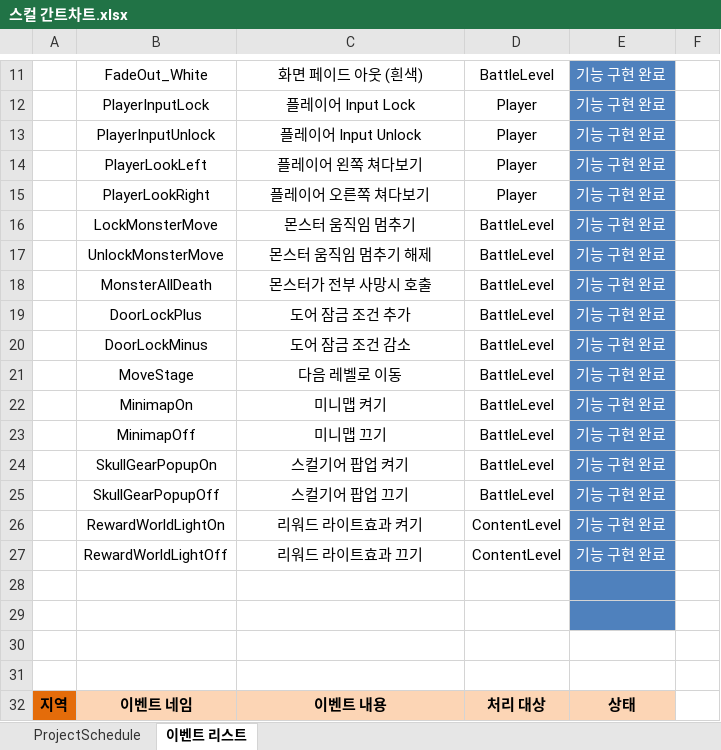
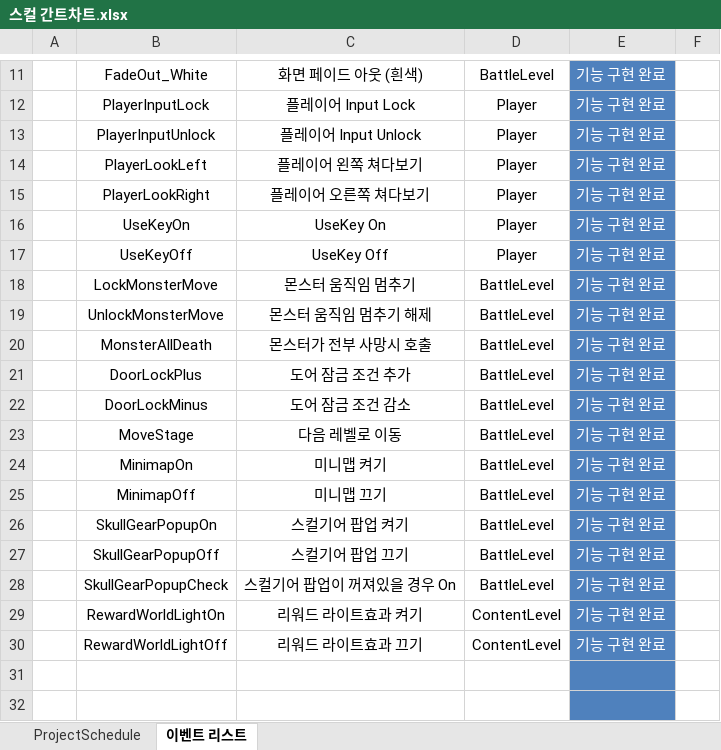
Before and after one commit to rudtlrdl96/DirecX_KKS, an Excel workbook: Project/Doc/스컬 간트차트.xlsx, sheet 이벤트 리스트, drawn as a sheet; only a part is shown, gaps mark what is left out; the shorter side is filled out with more unchanged rows; values as stored, in another font and other column widths than the file's, no borders; table styles not drawn; the diff names each change by its address in the sheet, - before the commit and + after, or states it on an @@ line.

```diff
--- a/Project/Doc/스컬 간트차트.xlsx (sheet 이벤트 리스트)
+++ b/Project/Doc/스컬 간트차트.xlsx (sheet 이벤트 리스트)
+row 16:  | UseKeyOn | UseKey On | Player | 기능 구현 완료
+row 17:  | UseKeyOff | UseKey Off | Player | 기능 구현 완료
+row 28:  | SkullGearPopupCheck | 스컬기어 팝업이 꺼져있을 경우 On | BattleLevel | 기능 구현 완료
```
Also changed, not shown: 13 other files.
